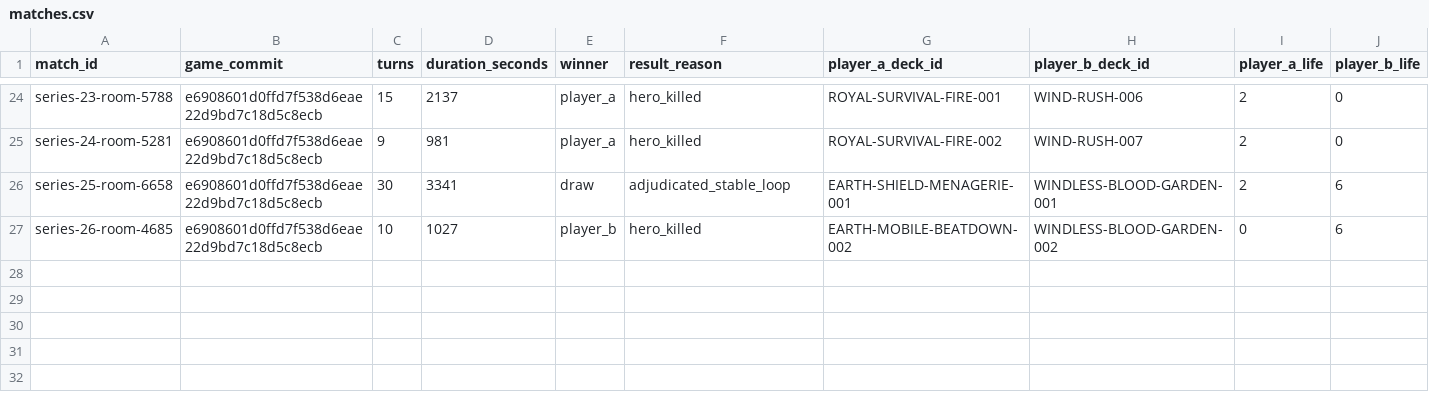
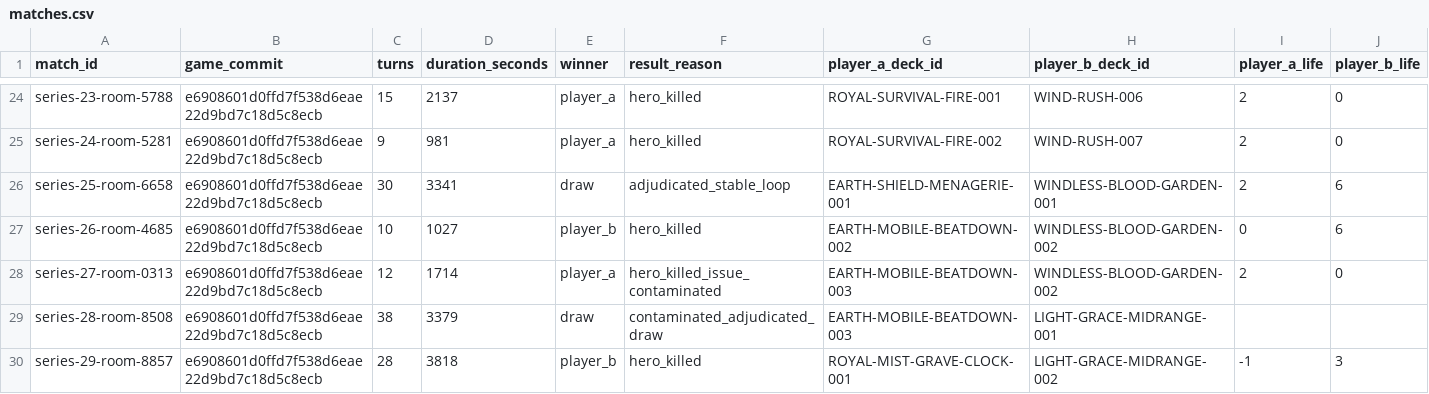
Before and after one commit to Yifeeeeei/EraOfArcaneAgentLab, a CSV file: ledger/matches.csv, drawn as a sheet; only a part is shown, gaps mark what is left out; rows hold the shown columns only; the diff names each change by its address in the sheet, - before the commit and + after, or states it on an @@ line.

Commit message:
Archive agent match series 27-29

```diff
--- a/ledger/matches.csv
+++ b/ledger/matches.csv
+row 28: series-27-room-0313 | e6908601d0ffd7f538d6eae22d9bd7c18d5c8ecb | 12 | 1714 | player_a | hero_killed_issue_contaminated | EARTH-MOBILE-BEATDOWN-003 | WINDLESS-BLOOD-GARDEN-002 | 2 | 0
+row 29: series-28-room-8508 | e6908601d0ffd7f538d6eae22d9bd7c18d5c8ecb | 38 | 3379 | draw | contaminated_adjudicated_draw | EARTH-MOBILE-BEATDOWN-003 | LIGHT-GRACE-MIDRANGE-001
+row 30: series-29-room-8857 | e6908601d0ffd7f538d6eae22d9bd7c18d5c8ecb | 28 | 3818 | player_b | hero_killed | ROYAL-MIST-GRAVE-CLOCK-001 | LIGHT-GRACE-MIDRANGE-002 | -1 | 3
```
Also changed, not shown: 33 other files.
